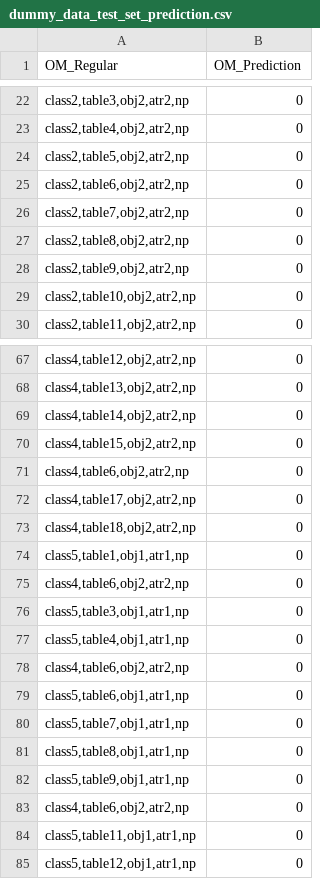
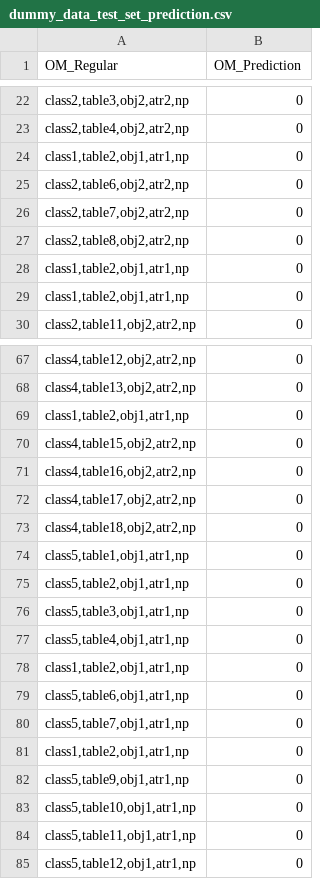
Before and after one commit to rashedhasan090/OM-ML_Research, a CSV file: January 2023 Analysis/New Analysis/sampleset/sample_space2/dummy_data_test_set_prediction.csv, drawn as a sheet; only a part is shown, gaps mark what is left out; the diff covers the shown part only.

```diff
--- a/January 2023 Analysis/New Analysis/sampleset/sample_space2/dummy_data_test_set_prediction.csv
+++ b/January 2023 Analysis/New Analysis/sampleset/sample_space2/dummy_data_test_set_prediction.csv
@@ -23,3 +23,3 @@
 "class2,table4,obj2,atr2,np ",0
-"class2,table5,obj2,atr2,np ",0
+"class1,table2,obj1,atr1,np ",0
 "class2,table6,obj2,atr2,np ",0
@@ -27,4 +27,4 @@
 "class2,table8,obj2,atr2,np ",0
-"class2,table9,obj2,atr2,np ",0
-"class2,table10,obj2,atr2,np ",0
+"class1,table2,obj1,atr1,np ",0
+"class1,table2,obj1,atr1,np ",0
 "class2,table11,obj2,atr2,np ",0
@@ -68,5 +68,5 @@
 "class4,table13,obj2,atr2,np ",0
-"class4,table14,obj2,atr2,np ",0
+"class1,table2,obj1,atr1,np ",0
 "class4,table15,obj2,atr2,np ",0
-"class4,table6,obj2,atr2,np ",0
+"class4,table16,obj2,atr2,np ",0
 "class4,table17,obj2,atr2,np ",0
@@ -74,11 +74,11 @@
 "class5,table1,obj1,atr1,np ",0
-"class4,table6,obj2,atr2,np ",0
+"class5,table2,obj1,atr1,np ",0
 "class5,table3,obj1,atr1,np ",0
 "class5,table4,obj1,atr1,np ",0
-"class4,table6,obj2,atr2,np ",0
+"class1,table2,obj1,atr1,np ",0
 "class5,table6,obj1,atr1,np ",0
 "class5,table7,obj1,atr1,np ",0
-"class5,table8,obj1,atr1,np ",0
+"class1,table2,obj1,atr1,np ",0
 "class5,table9,obj1,atr1,np ",0
-"class4,table6,obj2,atr2,np ",0
+"class5,table10,obj1,atr1,np ",0
 "class5,table11,obj1,atr1,np ",0
```
Also changed, not shown: 6 added rows, 6 removed rows and 25 edited cells elsewhere in this file, January 2023 Analysis/New Analysis/sampleset/sample_space2/dummy_data_unseen_prediction.csv, 31 other files.
